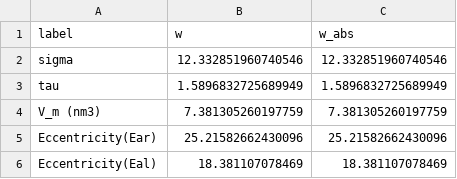
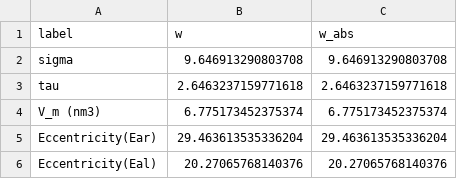
Before and after one commit to dganapat/melting_point_prediction_paper, a CSV file: Data Files/ML_BQ_VBT_Coefficients.csv, drawn as a sheet.

```diff
--- a/Data Files/ML_BQ_VBT_Coefficients.csv
+++ b/Data Files/ML_BQ_VBT_Coefficients.csv
@@ -1,6 +1,6 @@
 label,w,w_abs
-sigma,12.332851960740546,12.332851960740546
-tau,1.5896832725689949,1.5896832725689949
-V_m (nm3),7.381305260197759,7.381305260197759
-Eccentricity(Ear),25.21582662430096,25.21582662430096
-Eccentricity(Eal),18.381107078469,18.381107078469
+sigma,9.646913290803708,9.646913290803708
+tau,2.6463237159771618,2.6463237159771618
+V_m (nm3),6.775173452375374,6.775173452375374
+Eccentricity(Ear),29.463613535336204,29.463613535336204
+Eccentricity(Eal),20.27065768140376,20.27065768140376
```
Also changed, not shown: Data Files/ML_HQ_Coefficients.csv, Data Files/ML_HQ_VBT_Coefficients.csv, 9 other files.
